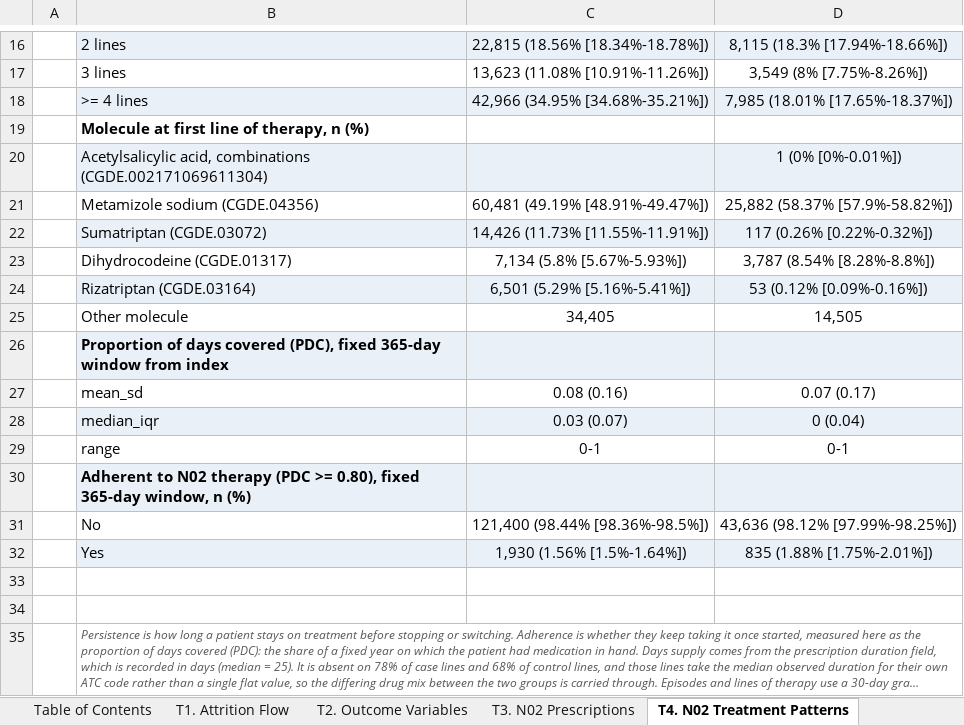
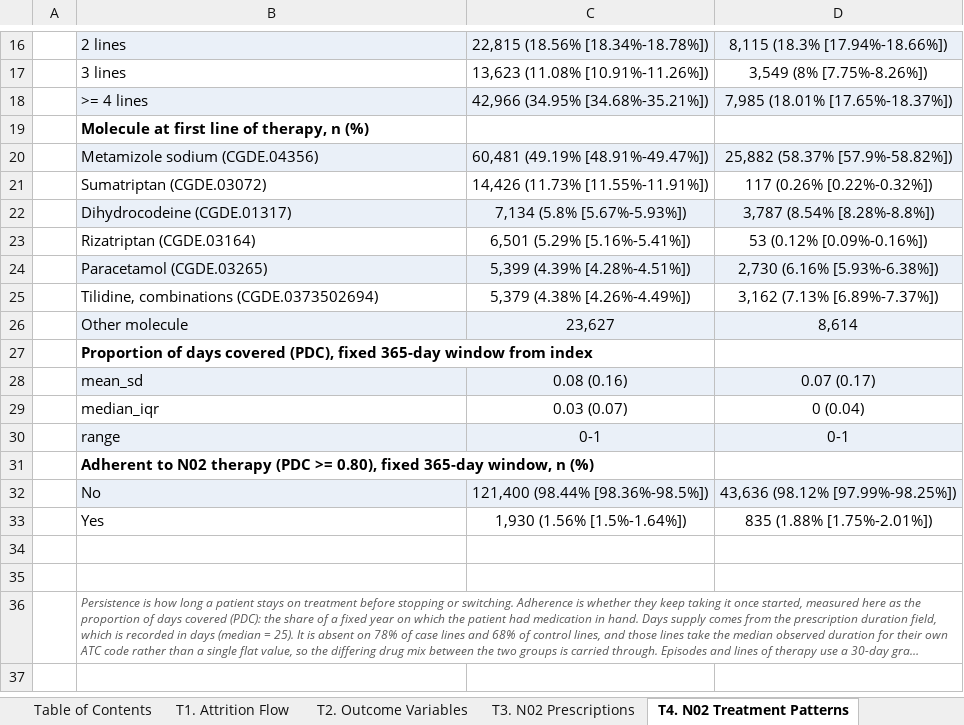
Before and after one commit to rj-irvine/de-migraine, an Excel workbook: results/DE_Migraine_Headache_Results.xlsx, sheet T4. N02 Treatment Patterns, drawn as a sheet; only a part is shown, gaps mark what is left out; long unchanged cells end in …; values as stored, in another font and other column widths than the file's, no borders; removed rows and columns are numbered as before the commit, all else as after; the diff names each change by its address in the sheet, - before the commit and + after, or states it on an @@ line.

Commit message:
Update DE_Migraine_Headache_Results.xlsx

```diff
--- a/results/DE_Migraine_Headache_Results.xlsx (sheet T4. N02 Treatment Patterns)
+++ b/results/DE_Migraine_Headache_Results.xlsx (sheet T4. N02 Treatment Patterns)
-row 20:  | Acetylsalicylic acid, combinations (CGDE.002171069611304) |  | 1 (0% [0%-0.01%])
-B20:D20 fill: none
+B20:D20 fill: #EAF0F8
-B21:D21 fill: #EAF0F8
+B21:D21 fill: none
-B22:D22 fill: none
+B22:D22 fill: #EAF0F8
-B23:D23 fill: #EAF0F8
+B23:D23 fill: none
-row 25:  | Other molecule | 34,405 | 14,505
+row 24:  | Paracetamol (CGDE.03265) | 5,399 (4.39% [4.28%-4.51%]) | 2,730 (6.16% [5.93%-6.38%])
+row 25:  | Tilidine, combinations (CGDE.0373502694) | 5,379 (4.38% [4.26%-4.49%]) | 3,162 (7.13% [6.89%-7.37%])
+row 26:  | Other molecule | 23,627 | 8,614
-B27:D27 fill: #EAF0F8
+B27:D27 fill: none
-B28:D28 fill: none
+B28:D28 fill: #EAF0F8
-B29:D29 fill: #EAF0F8
+B29:D29 fill: none
-B30:D30 fill: none
+B30:D30 fill: #EAF0F8
-B31:D31 fill: #EAF0F8
+B31:D31 fill: none
-B32:D32 fill: none
+B32:D32 fill: #EAF0F8
-B33:D33 fill: #EAF0F8
+B33:D33 fill: none
```
